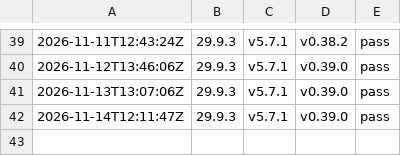
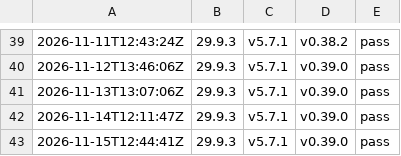
Before and after one commit to cyphher/docker-coreelec-modern, a CSV file: history.csv, drawn as a sheet; only a part is shown, gaps mark what is left out; the diff names each change by its address in the sheet, - before the commit and + after, or states it on an @@ line.

```diff
--- a/history.csv
+++ b/history.csv
+row 43: 2026-11-15T12:44:41Z | 29.9.3 | v5.7.1 | v0.39.0 | pass
```
Also changed, not shown: 2 other files.
